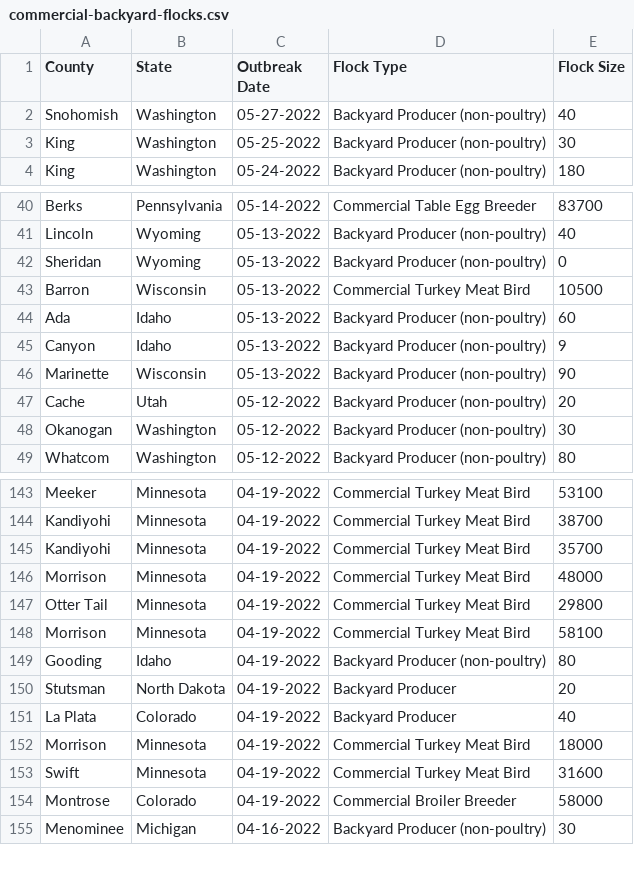
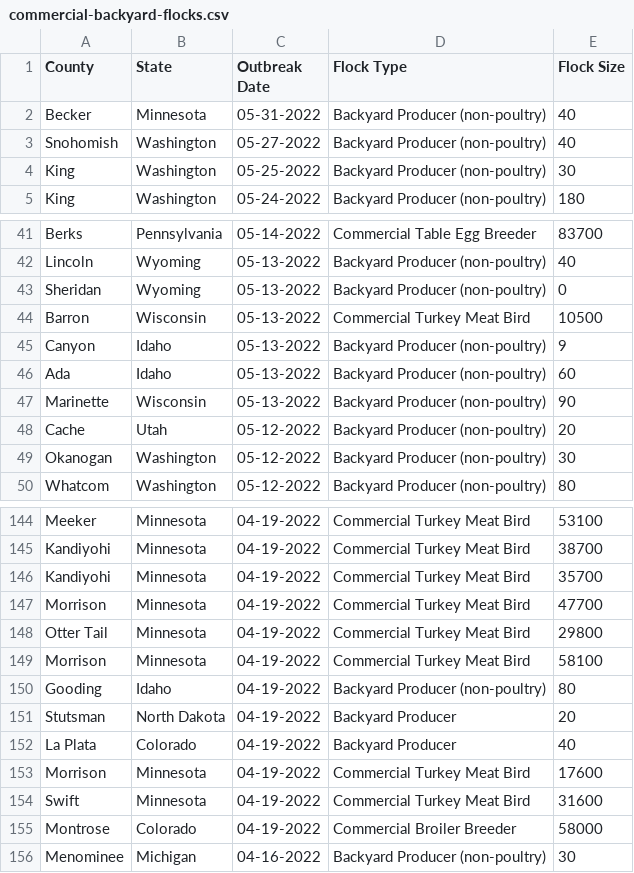
Before and after one commit to simonw/scrape-us-avian-flu, a CSV file: commercial-backyard-flocks.csv, drawn as a sheet; only a part is shown, gaps mark what is left out.

```diff
--- a/commercial-backyard-flocks.csv
+++ b/commercial-backyard-flocks.csv
@@ -1,2 +1,3 @@
 "County","State","Outbreak Date","Flock Type","Flock Size"
+"Becker","Minnesota","05-31-2022","Backyard Producer (non-poultry)","40"
 "Snohomish","Washington","05-27-2022","Backyard Producer (non-poultry)","40"
@@ -43,4 +44,4 @@
 "Barron","Wisconsin","05-13-2022","Commercial Turkey Meat Bird","10500"
+"Canyon","Idaho","05-13-2022","Backyard Producer (non-poultry)","9"
 "Ada","Idaho","05-13-2022","Backyard Producer (non-poultry)","60"
-"Canyon","Idaho","05-13-2022","Backyard Producer (non-poultry)","9"
 "Marinette","Wisconsin","05-13-2022","Backyard Producer (non-poultry)","90"
@@ -145,3 +146,3 @@
 "Kandiyohi","Minnesota","04-19-2022","Commercial Turkey Meat Bird","35700"
-"Morrison","Minnesota","04-19-2022","Commercial Turkey Meat Bird","48000"
+"Morrison","Minnesota","04-19-2022","Commercial Turkey Meat Bird","47700"
 "Otter Tail","Minnesota","04-19-2022","Commercial Turkey Meat Bird","29800"
@@ -151,3 +152,3 @@
 "La Plata","Colorado","04-19-2022","Backyard Producer","40"
-"Morrison","Minnesota","04-19-2022","Commercial Turkey Meat Bird","18000"
+"Morrison","Minnesota","04-19-2022","Commercial Turkey Meat Bird","17600"
 "Swift","Minnesota","04-19-2022","Commercial Turkey Meat Bird","31600"
```
